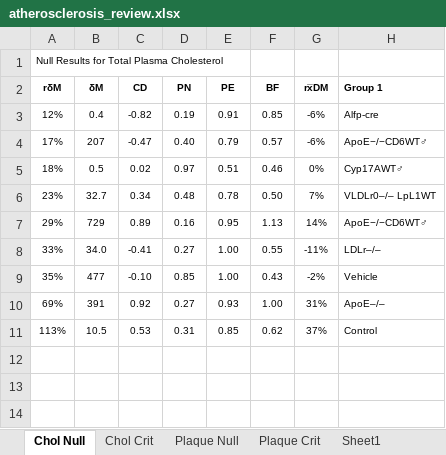
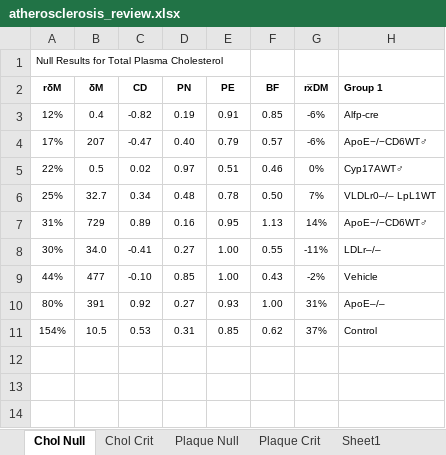
Before and after one commit to bacorliss/ACE, an Excel workbook: mdm_z/atherosclerosis_review.xlsx, sheet Chol Null, drawn as a sheet; only a part is shown; values as stored, in another font and other column widths than the file's, no borders; conditional formats not drawn; the diff names each change by its address in the sheet, - before the commit and + after, or states it on an @@ line.

```diff
--- a/mdm_z/atherosclerosis_review.xlsx (sheet Chol Null)
+++ b/mdm_z/atherosclerosis_review.xlsx (sheet Chol Null)
-A5 (rδM): 18%
+A5 (rδM): 22%
-A6 (rδM): 23%
+A6 (rδM): 25%
-A7 (rδM): 29%
+A7 (rδM): 31%
-A8 (rδM): 33%
+A8 (rδM): 30%
-A9 (rδM): 35%
+A9 (rδM): 44%
-A10 (rδM): 69%
+A10 (rδM): 80%
-A11 (rδM): 113%
+A11 (rδM): 154%
```
Also changed, not shown: sheet Plaque Null, formulas that keep their value, 2 other files.
